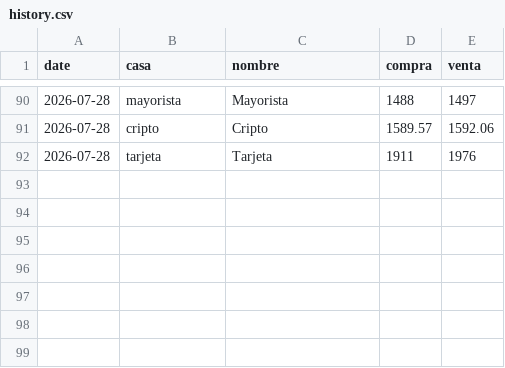
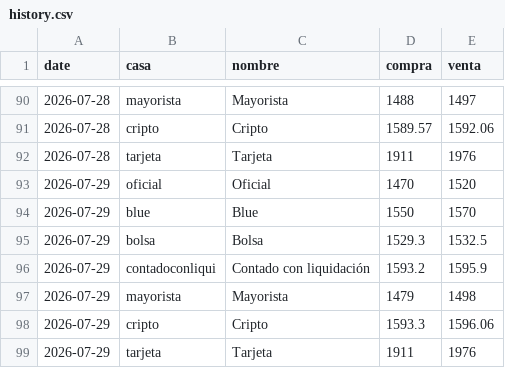
Before and after one commit to xerdan18/dolar-monitor, a CSV file: data/history.csv, drawn as a sheet; only a part is shown, gaps mark what is left out.

```diff
--- a/data/history.csv
+++ b/data/history.csv
@@ -92 +92,8 @@ date,casa,nombre,compra,venta
 2026-07-28,tarjeta,Tarjeta,1911,1976
+2026-07-29,oficial,Oficial,1470,1520
+2026-07-29,blue,Blue,1550,1570
+2026-07-29,bolsa,Bolsa,1529.3,1532.5
+2026-07-29,contadoconliqui,Contado con liquidación,1593.2,1595.9
+2026-07-29,mayorista,Mayorista,1479,1498
+2026-07-29,cripto,Cripto,1593.3,1596.06
+2026-07-29,tarjeta,Tarjeta,1911,1976
```
Also changed, not shown: 1 other file.
